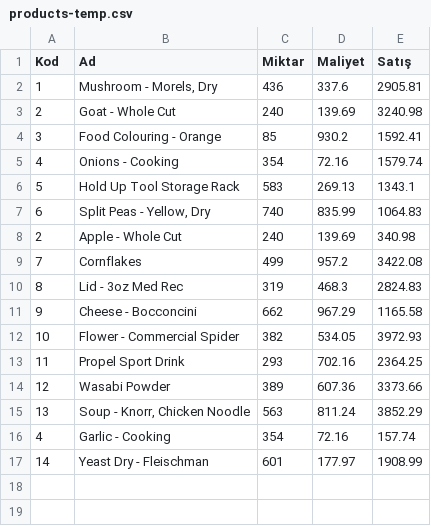
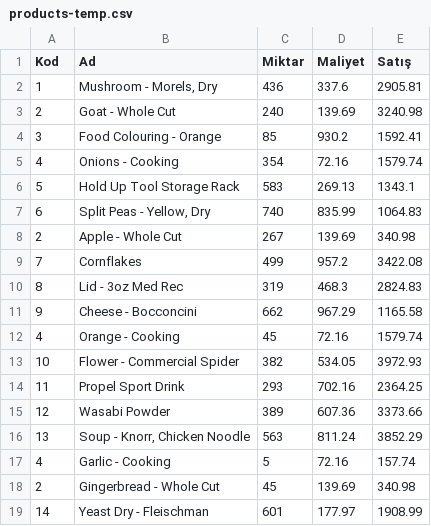
Before and after one commit to oguzkaran/JavaApp1-Aug-2025, a CSV file: src/SampleCodes/Sample/datafiles/products-temp.csv, drawn as a sheet.

```diff
--- a/src/SampleCodes/Sample/datafiles/products-temp.csv
+++ b/src/SampleCodes/Sample/datafiles/products-temp.csv
@@ -7,3 +7,3 @@ Kod,Ad,Miktar,Maliyet,Satış
 6,"Split Peas - Yellow, Dry",740,835.99,1064.83
-2,Apple - Whole Cut,240,139.69,340.98
+2,Apple - Whole Cut,267,139.69,340.98
 7,Cornflakes,499,957.2,3422.08
@@ -11,2 +11,3 @@ Kod,Ad,Miktar,Maliyet,Satış
 9,Cheese - Bocconcini,662,967.29,1165.58
+4,Orange - Cooking,45,72.16,1579.74
 10,Flower - Commercial Spider,382,534.05,3972.93
@@ -15,3 +16,4 @@ Kod,Ad,Miktar,Maliyet,Satış
 13,"Soup - Knorr, Chicken Noodle",563,811.24,3852.29
-4,Garlic - Cooking,354,72.16,157.74
+4,Garlic - Cooking,5,72.16,157.74
+2,Gingerbread - Whole Cut,45,139.69,340.98
 14,Yeast Dry - Fleischman,601,177.97,1908.99
```
Also changed, not shown: 1 other file.
